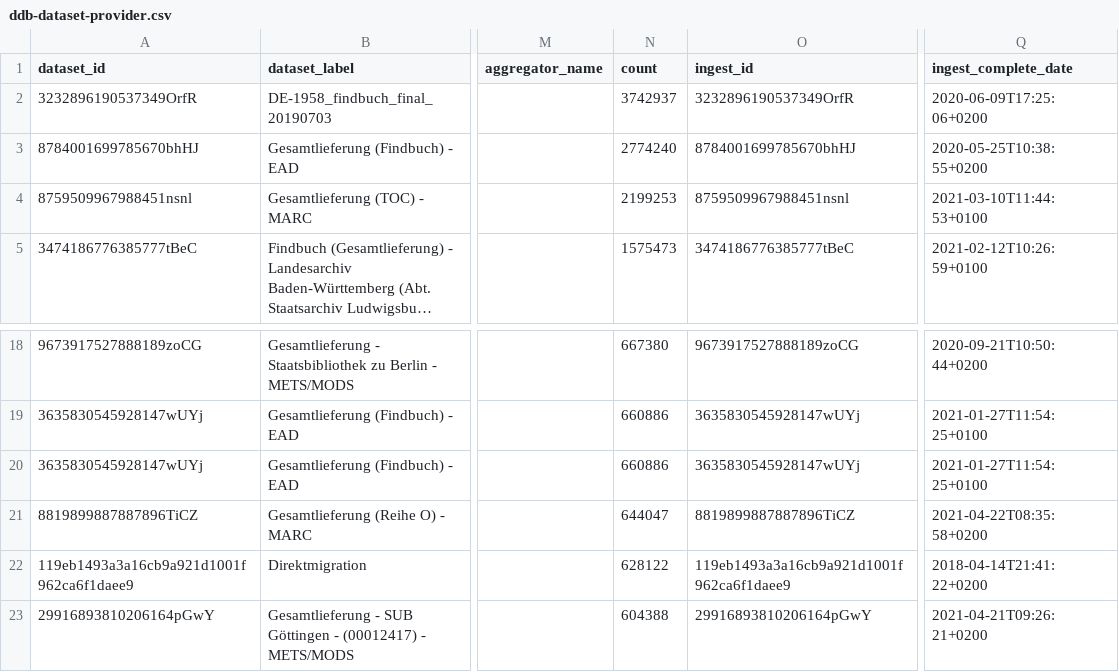
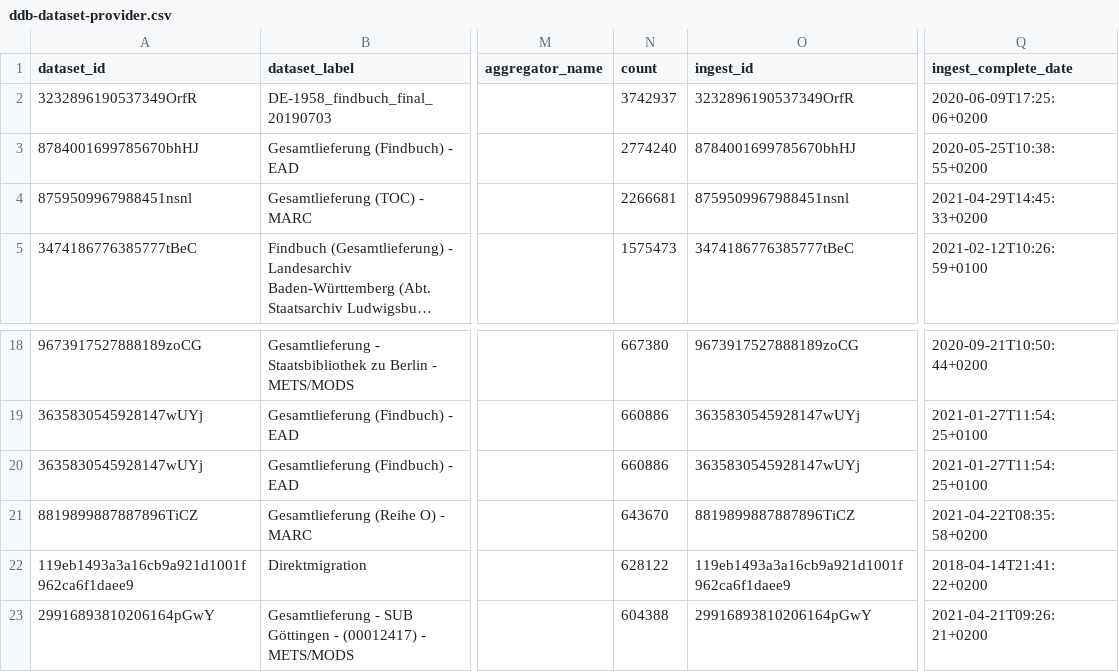
Before and after one commit to Deutsche-Digitale-Bibliothek/ddblabs-ddbtools-statistic, a CSV file: ddb-dataset-provider.csv, drawn as a sheet; only a part is shown, gaps mark what is left out; long unchanged cells end in …; the diff names each change by its address in the sheet, - before the commit and + after, or states it on an @@ line.

Commit message:
Aktualisierung von ddb-dataset-provider.csv am 2021-04-30T15:41:38+0200.

```diff
--- a/ddb-dataset-provider.csv
+++ b/ddb-dataset-provider.csv
-N4 (count): 2199253
+N4 (count): 2266681
-Q4 (ingest_complete_date): 2021-03-10T11:44:53+0100
+Q4 (ingest_complete_date): 2021-04-29T14:45:33+0200
-N21 (count): 644047
+N21 (count): 643670
```
